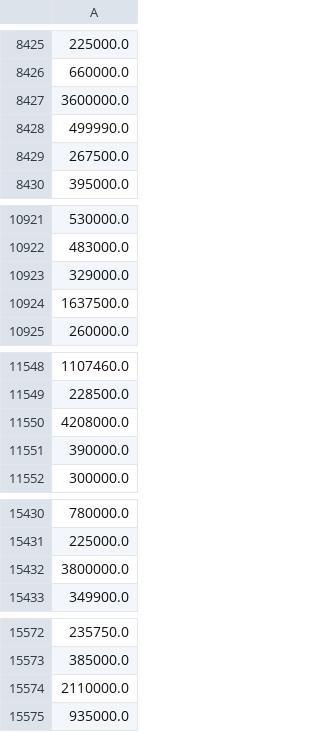
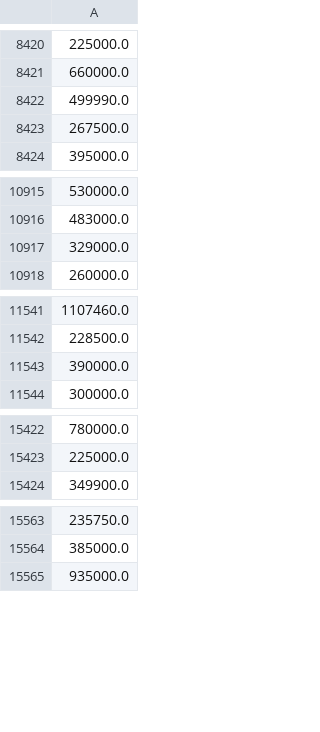
Before and after one commit to StevenDelval/application_pr-diction_prix_maison, a CSV file: csv/y_train.csv, drawn as a sheet; only a part is shown, gaps mark what is left out; the diff covers the shown part only; the diff names each change by its address in the sheet, - before the commit and + after, or states it on an @@ line.

```diff
--- a/csv/y_train.csv
+++ b/csv/y_train.csv
-row 8427: 3600000.0
-row 10924: 1637500.0
-row 11550: 4208000.0
-row 15432: 3800000.0
-row 15574: 2110000.0
```
Also changed, not shown: 6 removed rows elsewhere in this file, 3 other files.
